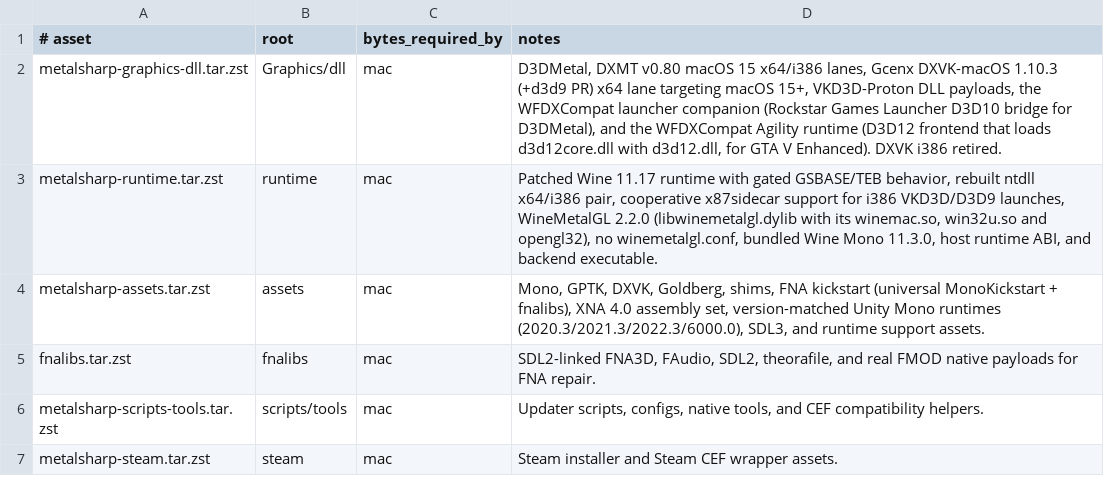
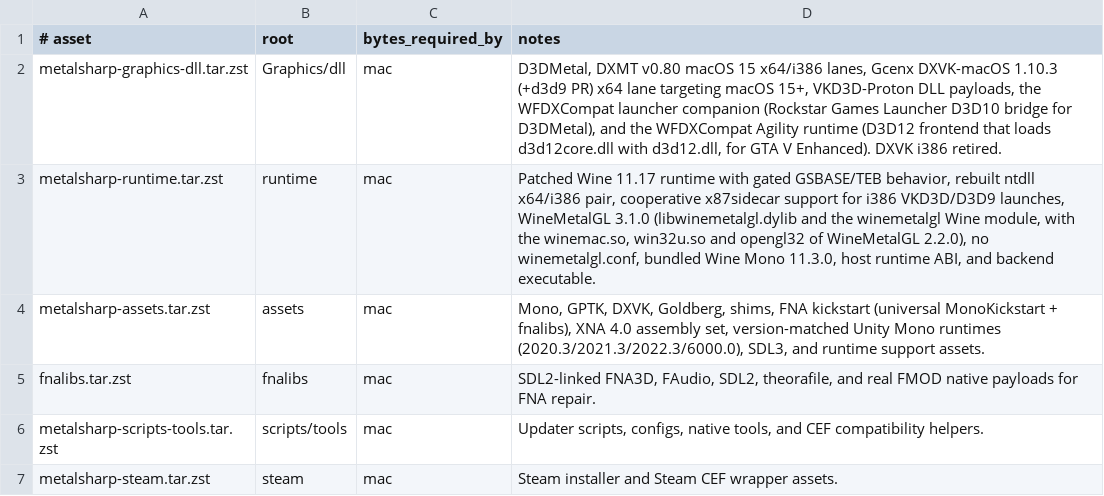
Before and after one commit to MohamedElGhandour/MetalSharp-fork, a TSV file: tools/bundles/asset-manifest.tsv, drawn as a sheet.

Commit message:
bundles: WineMetalGL 3.1.0 in the runtime bundle
The bundles release's metalsharp-runtime.tar.zst now carries WineMetalGL
3.1.0 (OpenGL 4.6): its libwinemetalgl.dylib core, and its Wine module
(winemetalgl.so, and winemetalgl.dll for x86_64 and i386). Every other
file is unchanged, including the 2.2.0 winemac.so, win32u.so and
opengl32 that load the core.

- wine-runtime-hashes.tsv: the new core's hash and the module's files.
- asset-manifest.tsv: the runtime note.
- architecture.md: what the runtime's WineMetalGL files are and do.

```diff
--- a/tools/bundles/asset-manifest.tsv
+++ b/tools/bundles/asset-manifest.tsv
@@ -2,3 +2,3 @@
 metalsharp-graphics-dll.tar.zst	Graphics/dll	mac	D3DMetal, DXMT v0.80 macOS 15 x64/i386 lanes, Gcenx DXVK-macOS 1.10.3 (+d3d9 PR) x64 lane targeting macOS 15+, VKD3D-Proton DLL payloads, the WFDXCompat launcher companion (Rockstar Games Launcher D3D10 bridge for D3DMetal), and the WFDXCompat Agility runtime (D3D12 frontend that loads d3d12core.dll with d3d12.dll, for GTA V Enhanced). DXVK i386 retired.
-metalsharp-runtime.tar.zst	runtime	mac	Patched Wine 11.17 runtime with gated GSBASE/TEB behavior, rebuilt ntdll x64/i386 pair, cooperative x87sidecar support for i386 VKD3D/D3D9 launches, WineMetalGL 2.2.0 (libwinemetalgl.dylib with its winemac.so, win32u.so and opengl32), no winemetalgl.conf, bundled Wine Mono 11.3.0, host runtime ABI, and backend executable.
+metalsharp-runtime.tar.zst	runtime	mac	Patched Wine 11.17 runtime with gated GSBASE/TEB behavior, rebuilt ntdll x64/i386 pair, cooperative x87sidecar support for i386 VKD3D/D3D9 launches, WineMetalGL 3.1.0 (libwinemetalgl.dylib and the winemetalgl Wine module, with the winemac.so, win32u.so and opengl32 of WineMetalGL 2.2.0), no winemetalgl.conf, bundled Wine Mono 11.3.0, host runtime ABI, and backend executable.
 metalsharp-assets.tar.zst	assets	mac	Mono, GPTK, DXVK, Goldberg, shims, FNA kickstart (universal MonoKickstart + fnalibs), XNA 4.0 assembly set, version-matched Unity Mono runtimes (2020.3/2021.3/2022.3/6000.0), SDL3, and runtime support assets.
```
Also changed, not shown: tools/bundles/wine-runtime-hashes.tsv, 1 other file.
